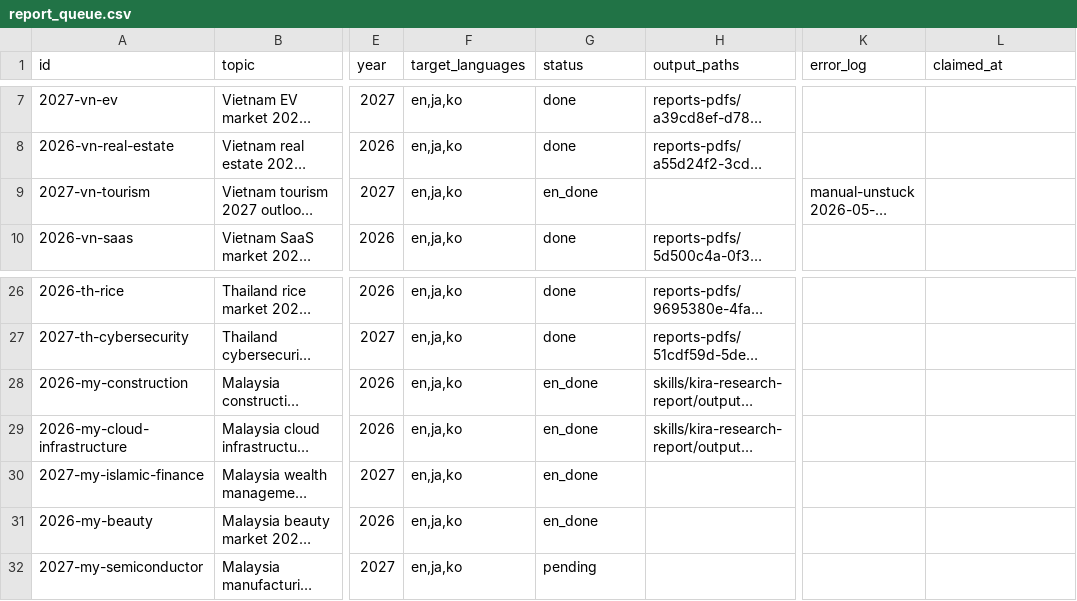
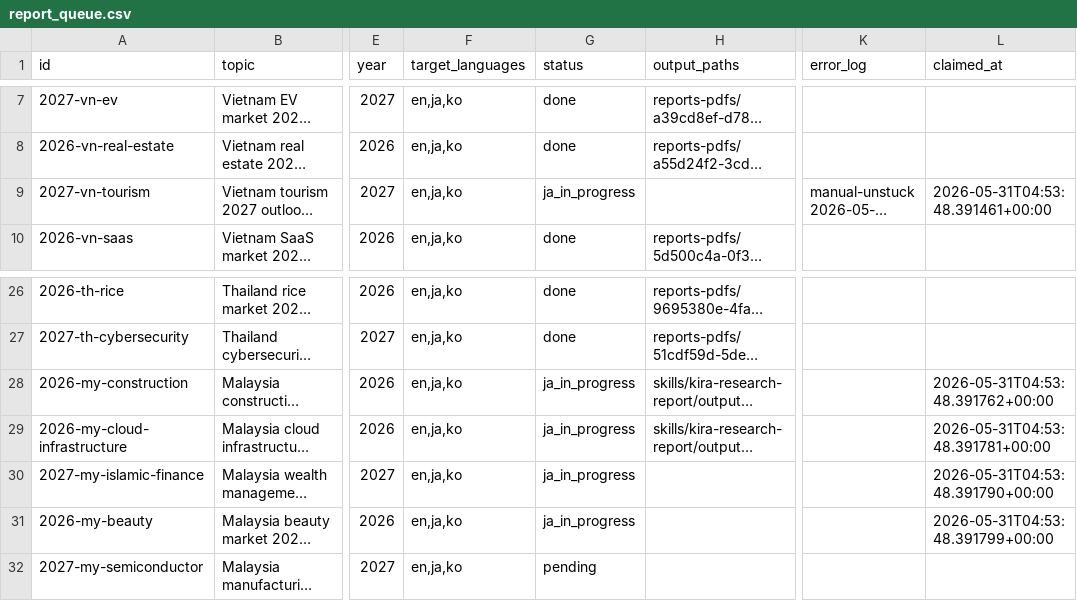
Before and after one commit to henryvn2004-arch/kira-research, a CSV file: data/report_queue.csv, drawn as a sheet; only a part is shown, gaps mark what is left out; long unchanged cells end in …; the diff names each change by its address in the sheet, - before the commit and + after, or states it on an @@ line.

Commit message:
batch: claim 5 reports for JA translate

```diff
--- a/data/report_queue.csv
+++ b/data/report_queue.csv
-G9 (status): en_done
+G9 (status): ja_in_progress
-L9 (claimed_at): (empty)
+L9 (claimed_at): 2026-05-31T04:53:48.391461+00:00
-G28:G31 (status): en_done
+G28:G31 (status): ja_in_progress
-L28 (claimed_at): (empty)
+L28 (claimed_at): 2026-05-31T04:53:48.391762+00:00
-L29 (claimed_at): (empty)
+L29 (claimed_at): 2026-05-31T04:53:48.391781+00:00
-L30 (claimed_at): (empty)
+L30 (claimed_at): 2026-05-31T04:53:48.391790+00:00
-L31 (claimed_at): (empty)
+L31 (claimed_at): 2026-05-31T04:53:48.391799+00:00
```
